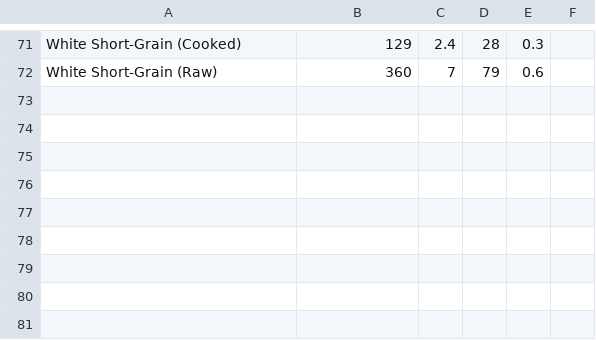
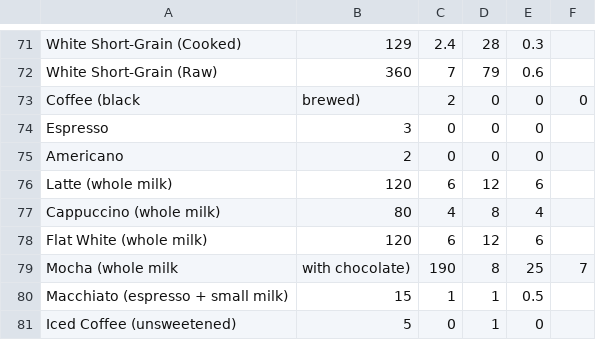
Before and after one commit to ronnmalvin27/calorie-deficit-tracker, a CSV file: foods.csv, drawn as a sheet; only a part is shown, gaps mark what is left out.

Commit message:
Update foods.csv

```diff
--- a/foods.csv
+++ b/foods.csv
@@ -72 +72,10 @@ White Short-Grain (Cooked),129,2.4,28,0.3
 White Short-Grain (Raw),360,7,79,0.6
+Coffee (black, brewed),2,0,0,0
+Espresso,3,0,0,0
+Americano,2,0,0,0
+Latte (whole milk),120,6,12,6
+Cappuccino (whole milk),80,4,8,4
+Flat White (whole milk),120,6,12,6
+Mocha (whole milk, with chocolate),190,8,25,7
+Macchiato (espresso + small milk),15,1,1,0.5
+Iced Coffee (unsweetened),5,0,1,0
```
